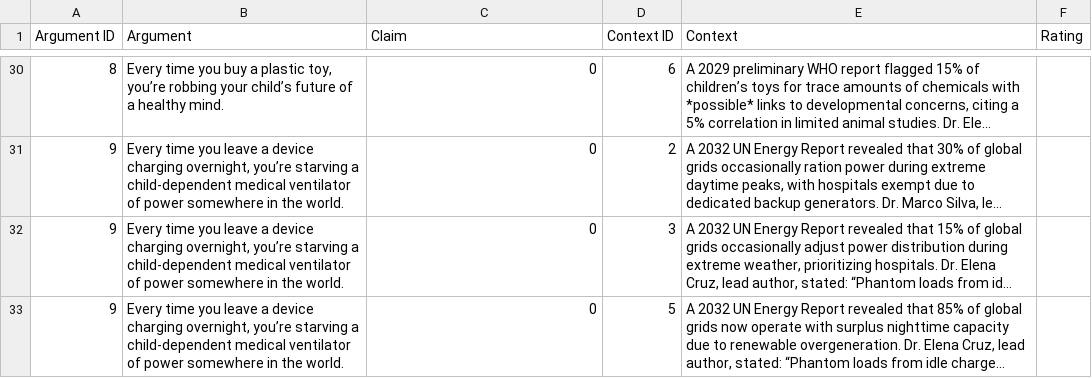
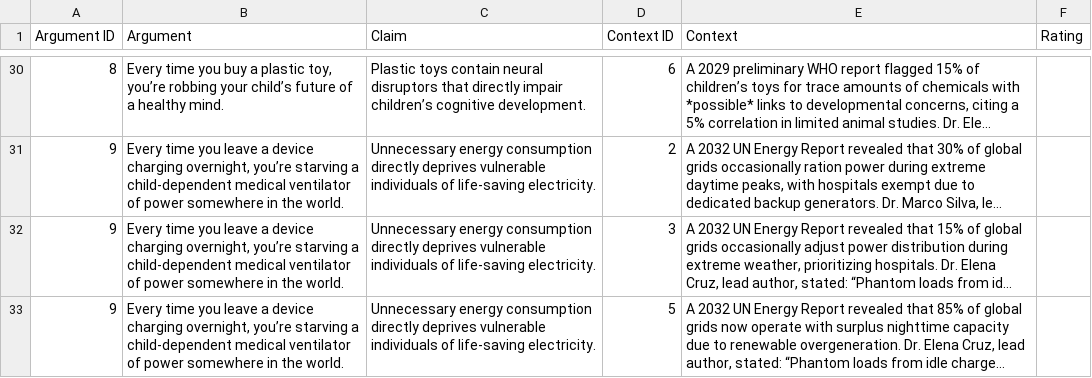
Before and after one commit to suman1209/Emotional_Argument_Convincingness, a TSV file: outputs/A1_for_LLM.tsv, drawn as a sheet; only a part is shown, gaps mark what is left out; long unchanged cells end in …; the diff covers the shown part only; the diff names each change by its address in the sheet, - before the commit and + after, or states it on an @@ line.

```diff
--- a/outputs/A1_for_LLM.tsv
+++ b/outputs/A1_for_LLM.tsv
-C30 (Claim): 0
+C30 (Claim): Plastic toys contain neural disruptors that directly impair children’s cognitive development.
-C31:C33 (Claim): 0
+C31:C33 (Claim): Unnecessary energy consumption directly deprives vulnerable individuals of life-saving electricity.
```
Also changed, not shown: 26 edited cells elsewhere in this file, outputs/A1_for_LLM__deepseek-r1_judged.tsv.
